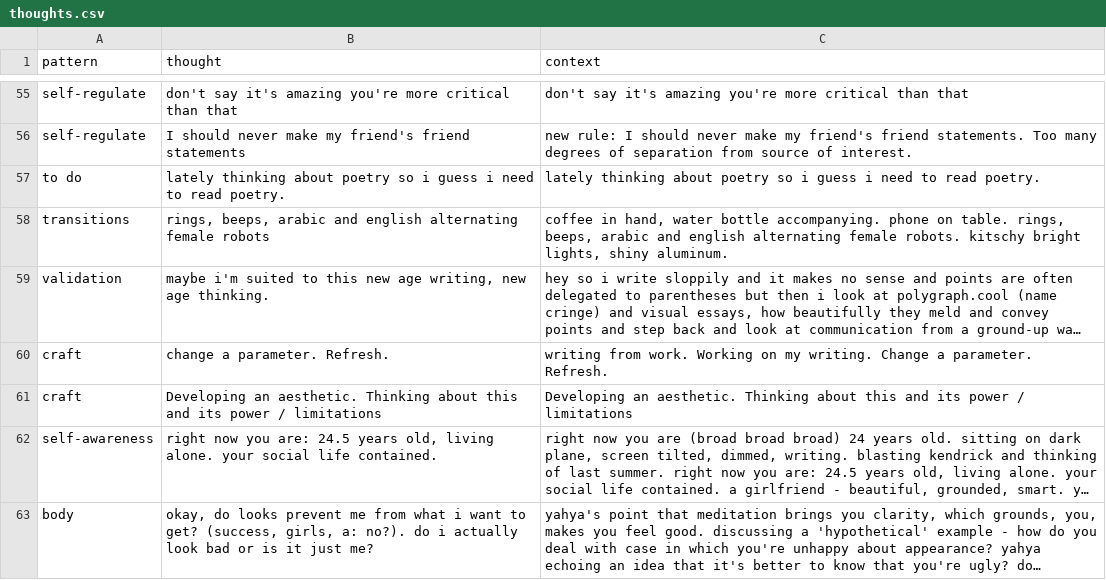
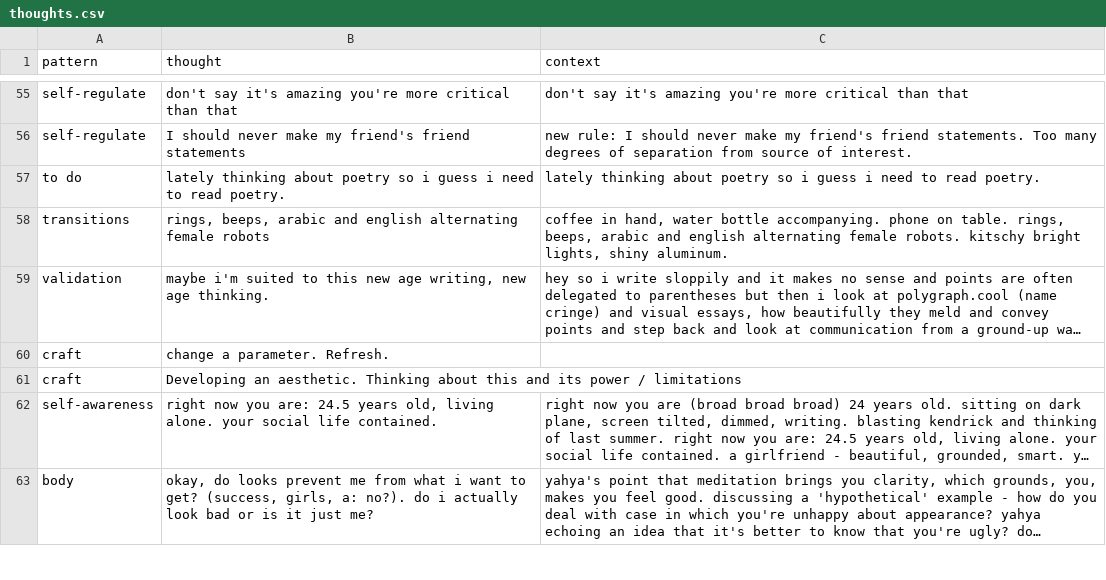
Before and after one commit to omar-nema/omar-nema.github.io, a CSV file: projects/Lists/thoughts.csv, drawn as a sheet; only a part is shown, gaps mark what is left out; long unchanged cells end in …; the diff covers the shown part only; the diff names each change by its address in the sheet, - before the commit and + after, or states it on an @@ line.

```diff
--- a/projects/Lists/thoughts.csv
+++ b/projects/Lists/thoughts.csv
-C60 (context): writing from work. Working on my writing. Change a parameter. Refresh.
+C60 (context): (empty)
-C61 (context): Developing an aesthetic. Thinking about this and its power / limitations
+C61 (context): (empty)
```
Also changed, not shown: 18 edited cells elsewhere in this file, 9 other files.
